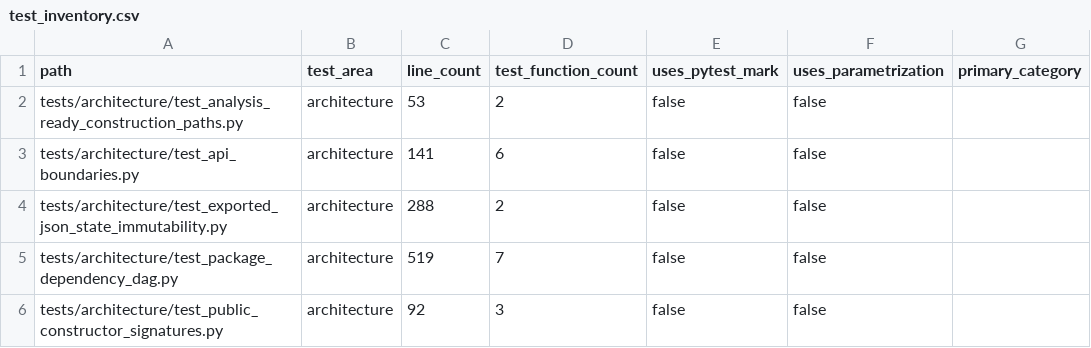
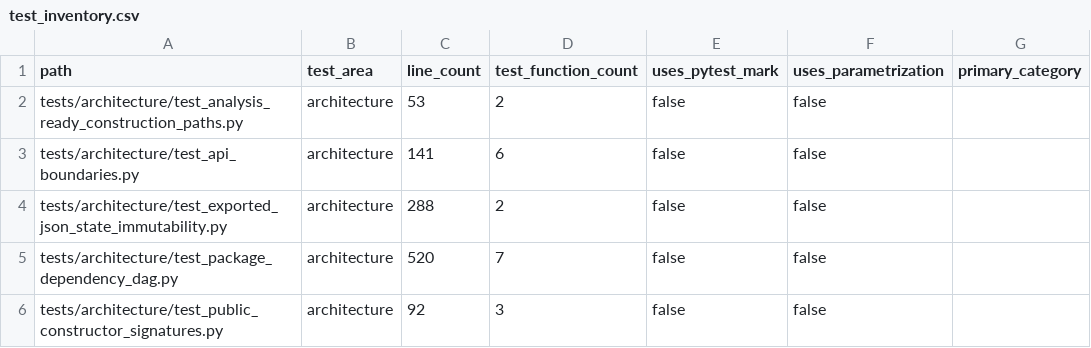
Before and after one commit to falconsmilie/phospy, a CSV file: docs/testing/test_inventory.csv, drawn as a sheet; only a part is shown; the diff covers the shown part only; the diff names each change by its address in the sheet, - before the commit and + after, or states it on an @@ line.

```diff
--- a/docs/testing/test_inventory.csv
+++ b/docs/testing/test_inventory.csv
-C5 (line_count): 519
+C5 (line_count): 520
```
Also changed, not shown: 1 added row and 5 edited cells elsewhere in this file, 51 other files.
